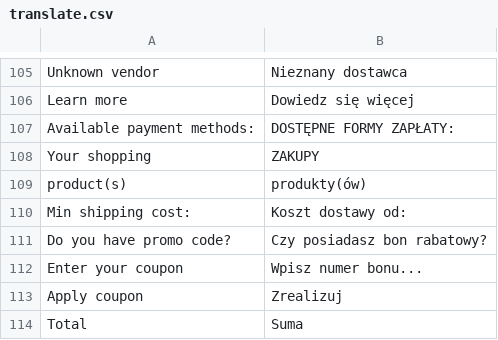
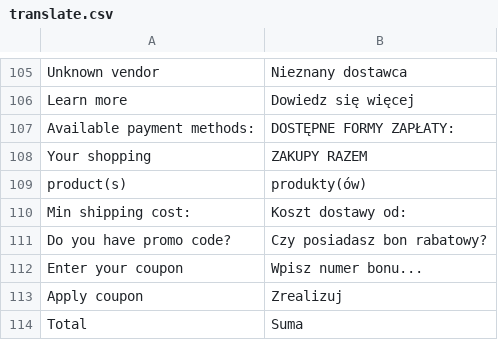
Before and after one commit to stanislawantoniak/maax, a CSV file: app/design/frontend/modago/default/locale/pl_PL/translate.csv, drawn as a sheet; only a part is shown, gaps mark what is left out.

```diff
--- a/app/design/frontend/modago/default/locale/pl_PL/translate.csv
+++ b/app/design/frontend/modago/default/locale/pl_PL/translate.csv
@@ -107,3 +107,3 @@
 "Available payment methods:","DOSTĘPNE FORMY ZAPŁATY:"
-"Your shopping","ZAKUPY"
+"Your shopping","ZAKUPY RAZEM"
 "product(s)","produkty(ów)"
```
Also changed, not shown: 1 other file.
